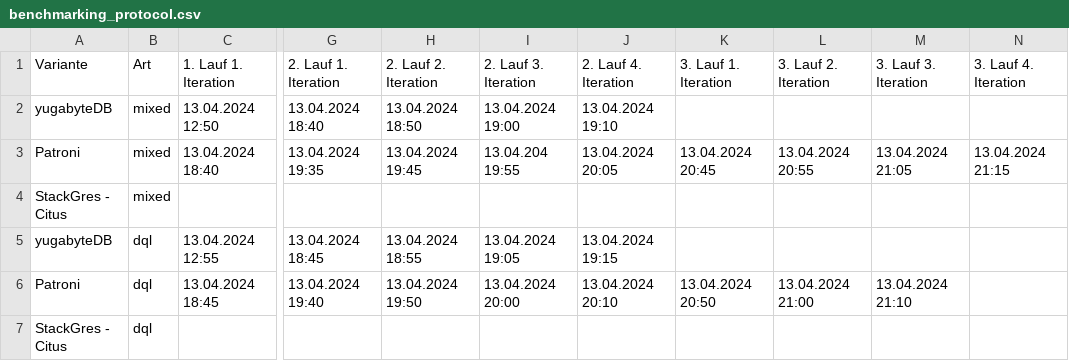
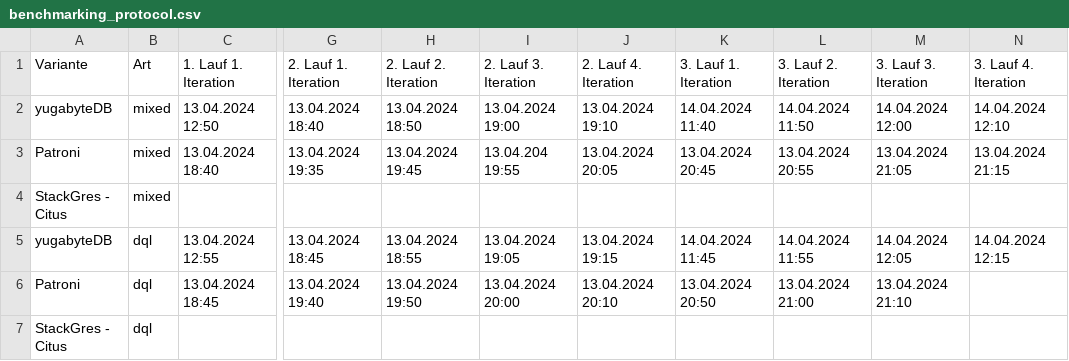
Before and after one commit to TheOriginalGraLargeShrimpakaReaper/Diplomarbeit, a CSV file: src/source/tables/benchmarking_protocol.csv, drawn as a sheet; only a part is shown, gaps mark what is left out; the diff names each change by its address in the sheet, - before the commit and + after, or states it on an @@ line.

```diff
--- a/src/source/tables/benchmarking_protocol.csv
+++ b/src/source/tables/benchmarking_protocol.csv
-K2 (3. Lauf 1. Iteration): (empty)
+K2 (3. Lauf 1. Iteration): 14.04.2024 11:40
-L2 (3. Lauf 2. Iteration): (empty)
+L2 (3. Lauf 2. Iteration): 14.04.2024 11:50
-M2 (3. Lauf 3. Iteration): (empty)
+M2 (3. Lauf 3. Iteration): 14.04.2024 12:00
-N2 (3. Lauf 4. Iteration): (empty)
+N2 (3. Lauf 4. Iteration): 14.04.2024 12:10
-K5 (3. Lauf 1. Iteration): (empty)
+K5 (3. Lauf 1. Iteration): 14.04.2024 11:45
-L5 (3. Lauf 2. Iteration): (empty)
+L5 (3. Lauf 2. Iteration): 14.04.2024 11:55
-M5 (3. Lauf 3. Iteration): (empty)
+M5 (3. Lauf 3. Iteration): 14.04.2024 12:05
-N5 (3. Lauf 4. Iteration): (empty)
+N5 (3. Lauf 4. Iteration): 14.04.2024 12:15
```
Also changed, not shown: src/source/tables/benchmarking_latency.csv, src/source/tables/benchmarking_pgbench_errors.csv, 28 other files.
